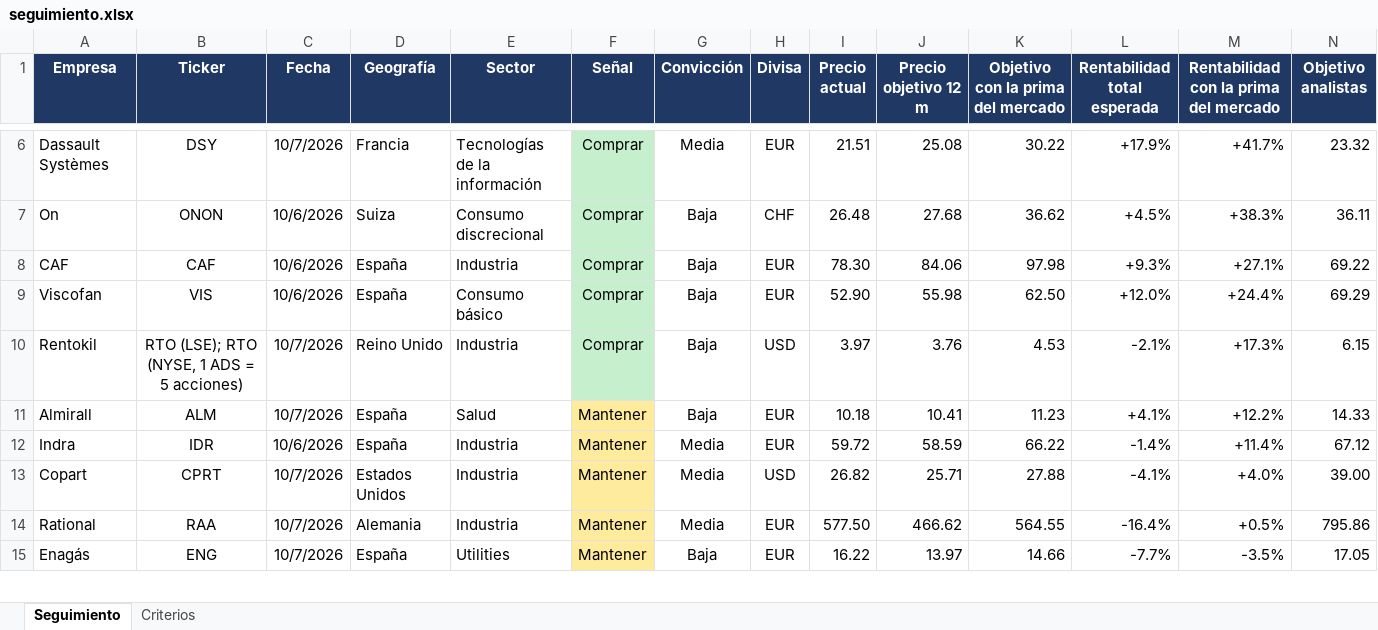
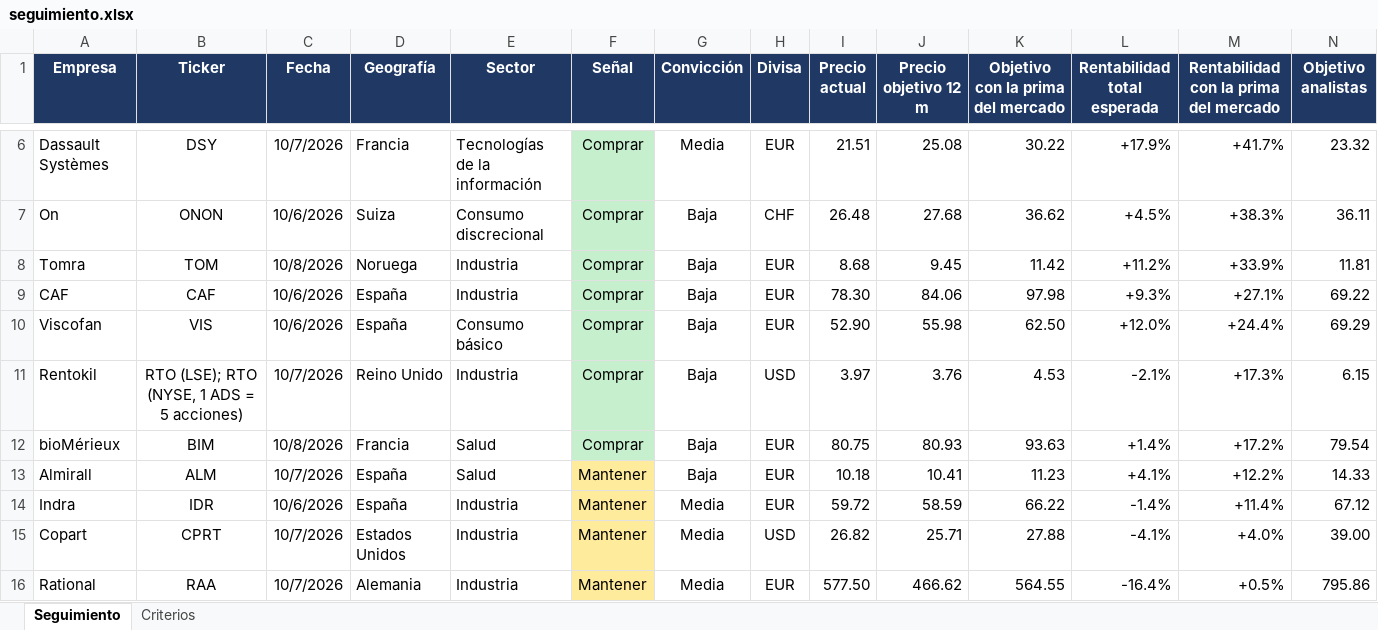
Before and after one commit to HotisS/analisis-inversion, an Excel workbook: seguimiento.xlsx, sheet Seguimiento, drawn as a sheet; only a part is shown, gaps mark what is left out; the shorter side is filled out with more unchanged rows; values as stored, in another font and other column widths than the file's, no borders; rows hold the shown columns only; the diff names each change by its address in the sheet, - before the commit and + after, or states it on an @@ line.

```diff
--- a/seguimiento.xlsx (sheet Seguimiento)
+++ b/seguimiento.xlsx (sheet Seguimiento)
+row 8: Tomra | TOM | 10/8/2026 | Noruega | Industria | Comprar | Baja | EUR | 8.68 | 9.45 | 11.42 | +11.2% | +33.9% | 11.81
+row 12: bioMérieux | BIM | 10/8/2026 | Francia | Salud | Comprar | Baja | EUR | 80.75 | 80.93 | 93.63 | +1.4% | +17.2% | 79.54
```
Also changed, not shown: 17 other files.
